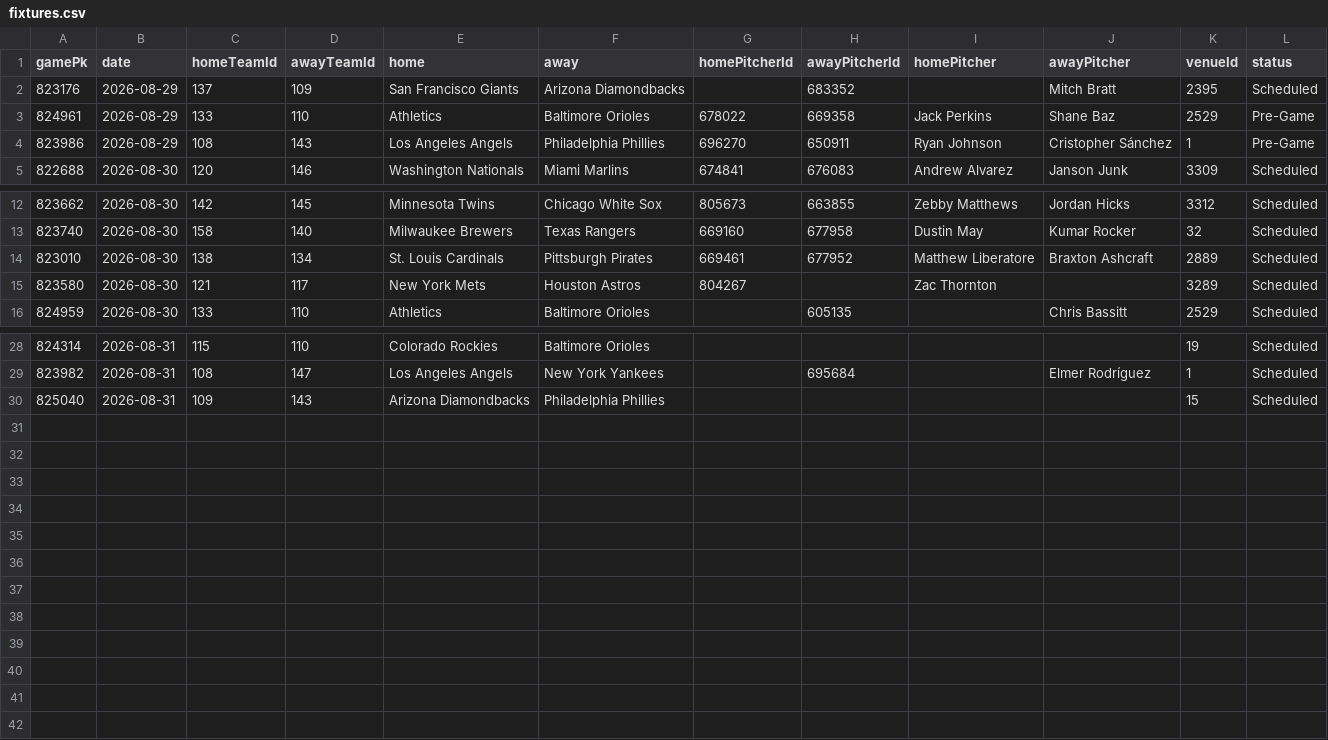
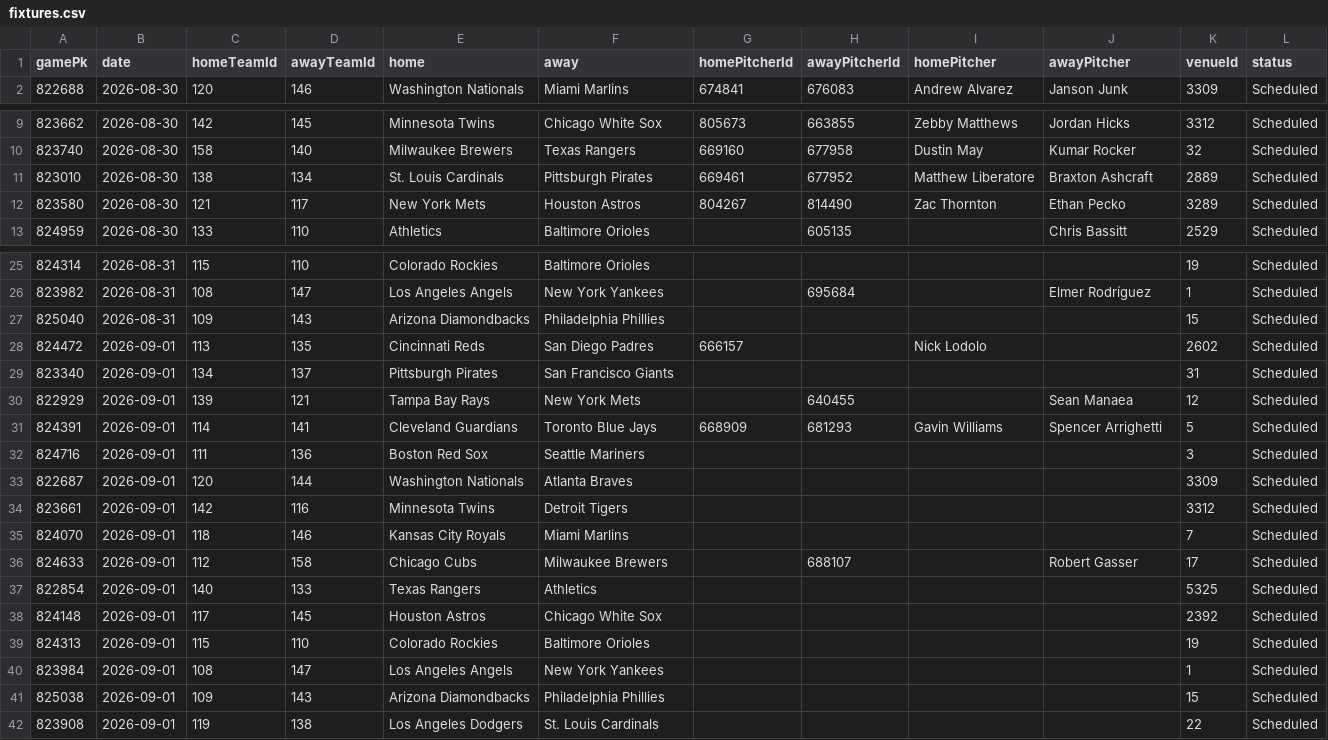
Before and after one commit to DanielTomaro13/MLB-Modelling, a CSV file: data/fixtures.csv, drawn as a sheet; only a part is shown, gaps mark what is left out.

```diff
--- a/data/fixtures.csv
+++ b/data/fixtures.csv
@@ -1,5 +1,2 @@
 gamePk,date,homeTeamId,awayTeamId,home,away,homePitcherId,awayPitcherId,homePitcher,awayPitcher,venueId,status
-823176,2026-08-29,137,109,San Francisco Giants,Arizona Diamondbacks,,683352,,Mitch Bratt,2395,Scheduled
-824961,2026-08-29,133,110,Athletics,Baltimore Orioles,678022,669358,Jack Perkins,Shane Baz,2529,Pre-Game
-823986,2026-08-29,108,143,Los Angeles Angels,Philadelphia Phillies,696270,650911,Ryan Johnson,Cristopher Sánchez,1,Pre-Game
 822688,2026-08-30,120,146,Washington Nationals,Miami Marlins,674841,676083,Andrew Alvarez,Janson Junk,3309,Scheduled
@@ -14,3 +11,3 @@ gamePk,date,homeTeamId,awayTeamId,home,away,homePitcherId,awayPitcherId,homePitc
 823010,2026-08-30,138,134,St. Louis Cardinals,Pittsburgh Pirates,669461,677952,Matthew Liberatore,Braxton Ashcraft,2889,Scheduled
-823580,2026-08-30,121,117,New York Mets,Houston Astros,804267,,Zac Thornton,,3289,Scheduled
+823580,2026-08-30,121,117,New York Mets,Houston Astros,804267,814490,Zac Thornton,Ethan Pecko,3289,Scheduled
 824959,2026-08-30,133,110,Athletics,Baltimore Orioles,,605135,,Chris Bassitt,2529,Scheduled
@@ -30 +27,16 @@ gamePk,date,homeTeamId,awayTeamId,home,away,homePitcherId,awayPitcherId,homePitc
 825040,2026-08-31,109,143,Arizona Diamondbacks,Philadelphia Phillies,,,,,15,Scheduled
+824472,2026-09-01,113,135,Cincinnati Reds,San Diego Padres,666157,,Nick Lodolo,,2602,Scheduled
+823340,2026-09-01,134,137,Pittsburgh Pirates,San Francisco Giants,,,,,31,Scheduled
+822929,2026-09-01,139,121,Tampa Bay Rays,New York Mets,,640455,,Sean Manaea,12,Scheduled
+824391,2026-09-01,114,141,Cleveland Guardians,Toronto Blue Jays,668909,681293,Gavin Williams,Spencer Arrighetti,5,Scheduled
+824716,2026-09-01,111,136,Boston Red Sox,Seattle Mariners,,,,,3,Scheduled
+822687,2026-09-01,120,144,Washington Nationals,Atlanta Braves,,,,,3309,Scheduled
+823661,2026-09-01,142,116,Minnesota Twins,Detroit Tigers,,,,,3312,Scheduled
+824070,2026-09-01,118,146,Kansas City Royals,Miami Marlins,,,,,7,Scheduled
+824633,2026-09-01,112,158,Chicago Cubs,Milwaukee Brewers,,688107,,Robert Gasser,17,Scheduled
+822854,2026-09-01,140,133,Texas Rangers,Athletics,,,,,5325,Scheduled
+824148,2026-09-01,117,145,Houston Astros,Chicago White Sox,,,,,2392,Scheduled
+824313,2026-09-01,115,110,Colorado Rockies,Baltimore Orioles,,,,,19,Scheduled
+823984,2026-09-01,108,147,Los Angeles Angels,New York Yankees,,,,,1,Scheduled
+825038,2026-09-01,109,143,Arizona Diamondbacks,Philadelphia Phillies,,,,,15,Scheduled
+823908,2026-09-01,119,138,Los Angeles Dodgers,St. Louis Cardinals,,,,,22,Scheduled
```
Also changed, not shown: reports/predictions.csv, 7 other files.
